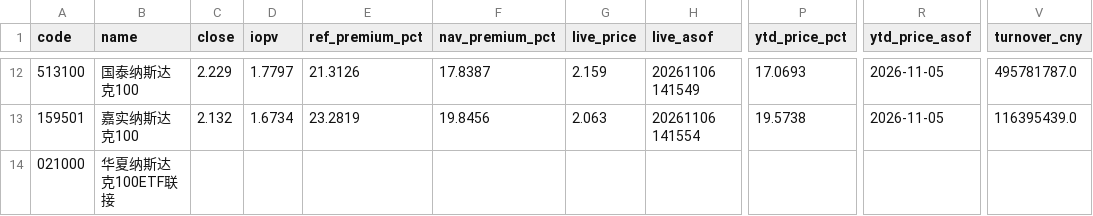
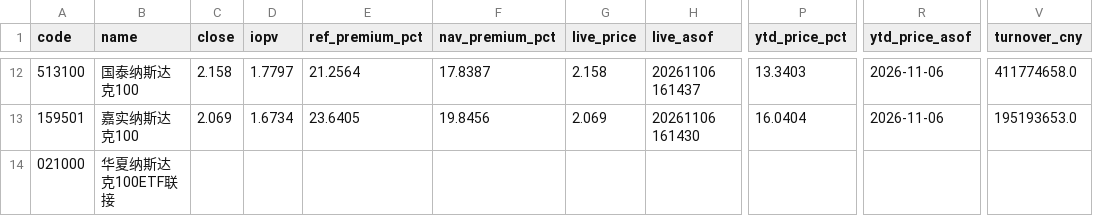
Before and after one commit to fan930450-cpu/nazhietf, a CSV file: data/peers_latest.csv, drawn as a sheet; only a part is shown, gaps mark what is left out; the diff covers the shown part only; the diff names each change by its address in the sheet, - before the commit and + after, or states it on an @@ line.

```diff
--- a/data/peers_latest.csv
+++ b/data/peers_latest.csv
-C12 (close): 2.229
+C12 (close): 2.158
-E12 (ref_premium_pct): 21.3126
+E12 (ref_premium_pct): 21.2564
-G12 (live_price): 2.159
+G12 (live_price): 2.158
-H12 (live_asof): 20261106 141549
+H12 (live_asof): 20261106 161437
-P12 (ytd_price_pct): 17.0693
+P12 (ytd_price_pct): 13.3403
-R12:R13 (ytd_price_asof): 2026-11-05
+R12:R13 (ytd_price_asof): 2026-11-06
-V12 (turnover_cny): 495781787.0
+V12 (turnover_cny): 411774658.0
-C13 (close): 2.132
+C13 (close): 2.069
-E13 (ref_premium_pct): 23.2819
+E13 (ref_premium_pct): 23.6405
-G13 (live_price): 2.063
+G13 (live_price): 2.069
-H13 (live_asof): 20261106 141554
+H13 (live_asof): 20261106 161430
-P13 (ytd_price_pct): 19.5738
+P13 (ytd_price_pct): 16.0404
-V13 (turnover_cny): 116395439.0
+V13 (turnover_cny): 195193653.0
```
Also changed, not shown: 1 added row, 1 removed row and 63 edited cells elsewhere in this file, 2 other files.
